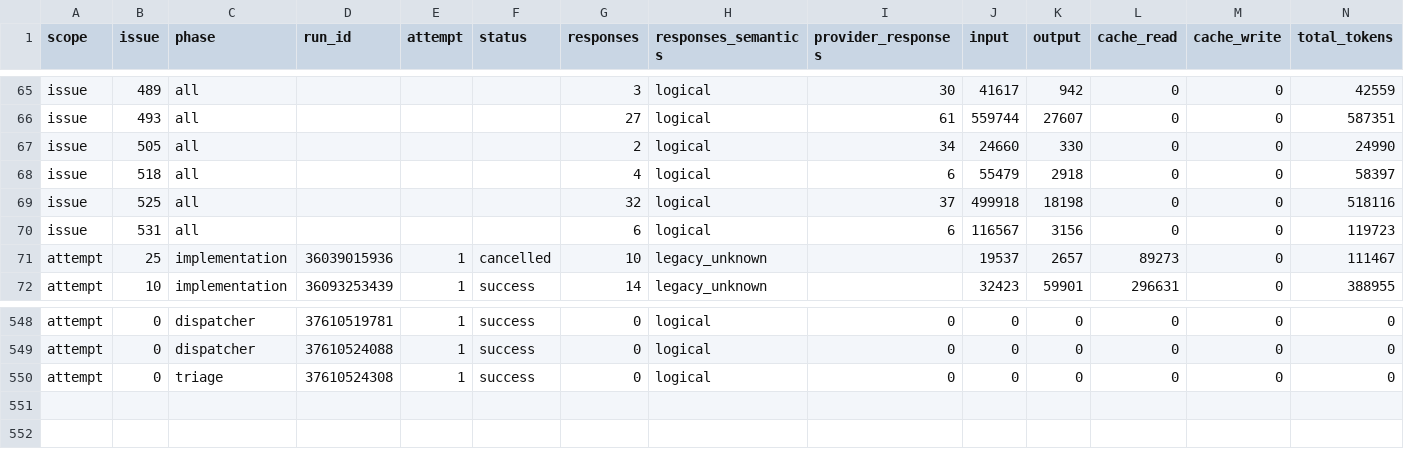
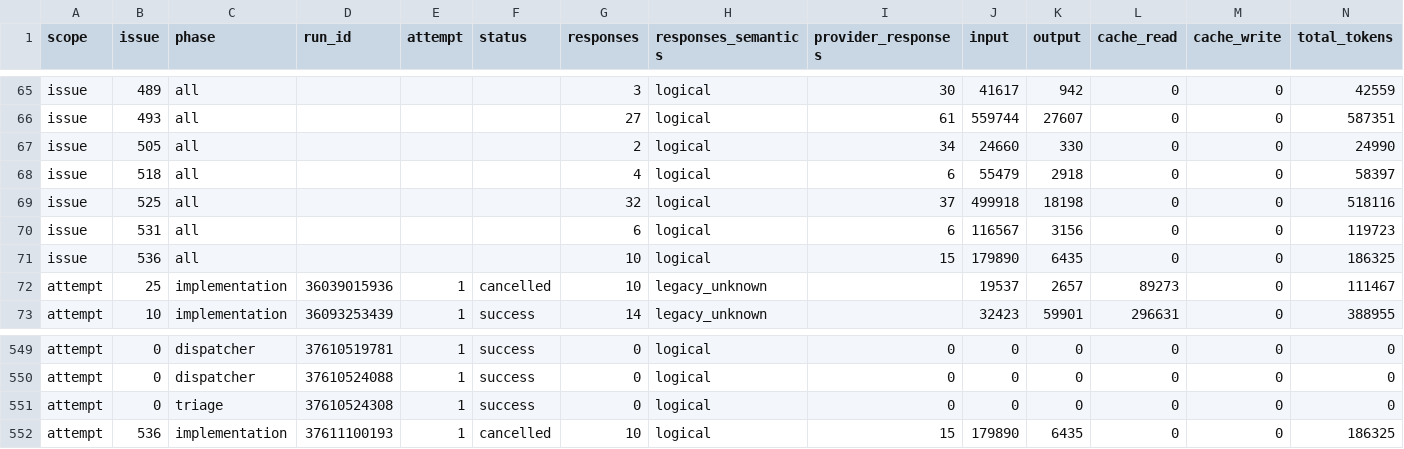
Before and after one commit to YuriiSokolenko/social-mcp, a CSV file: reports/pi-usage.csv, drawn as a sheet; only a part is shown, gaps mark what is left out; rows hold the shown columns only; the diff names each change by its address in the sheet, - before the commit and + after, or states it on an @@ line.

```diff
--- a/reports/pi-usage.csv
+++ b/reports/pi-usage.csv
+row 71: issue | 536 | all |  |  |  | 10 | logical | 15 | 179890 | 6435 | 0 | 0 | 186325
+row 552: attempt | 536 | implementation | 37611100193 | 1 | cancelled | 10 | logical | 15 | 179890 | 6435 | 0 | 0 | 186325
```
